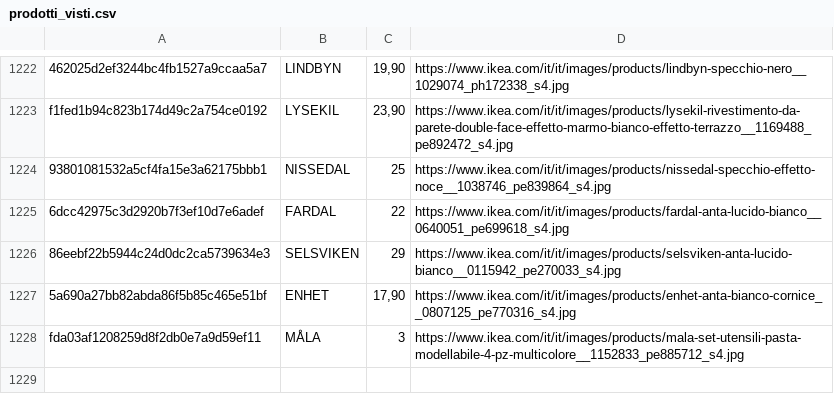
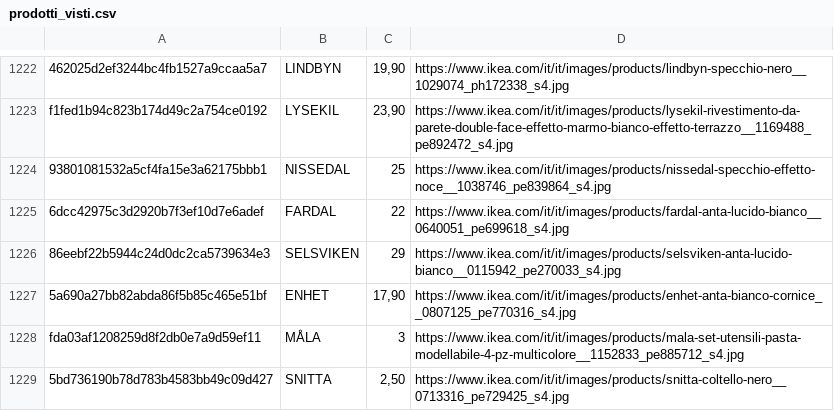
Before and after one commit to flanzuise00-tech/Ikea_NAP, a CSV file: prodotti_visti.csv, drawn as a sheet; only a part is shown, gaps mark what is left out.

```diff
--- a/prodotti_visti.csv
+++ b/prodotti_visti.csv
@@ -1228 +1228,2 @@ f1fed1b94c823b174d49c2a754ce0192,LYSEKIL,"23,90",https://www.ikea.com/it/it/imag
 fda03af1208259d8f2db0e7a9d59ef11,MÅLA,3,https://www.ikea.com/it/it/images/products/mala-set-utensili-pasta-modellabile-4-pz-multicolore__1152833_pe885712_s4.jpg
+5bd736190b78d783b4583bb49c09d427,SNITTA,"2,50",https://www.ikea.com/it/it/images/products/snitta-coltello-nero__0713316_pe729425_s4.jpg
```
